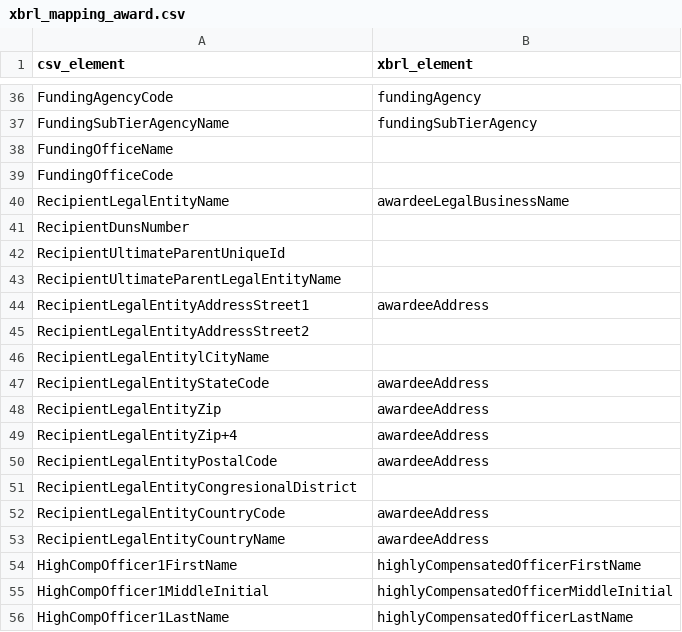
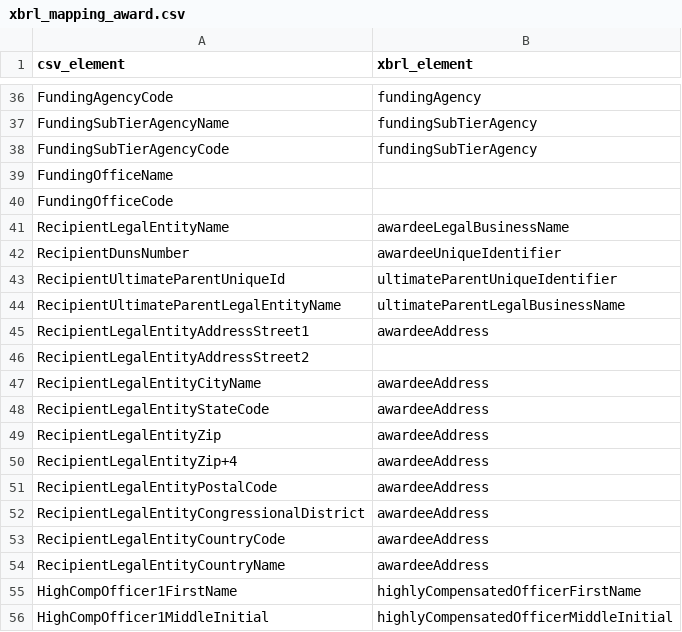
Before and after one commit to 18F/data-act-pilot, a CSV file: mappings/xbrl_mapping_award.csv, drawn as a sheet; only a part is shown, gaps mark what is left out; the shorter side is filled out with more unchanged rows.

Commit message:
add recipient identifier mappings

```diff
--- a/mappings/xbrl_mapping_award.csv
+++ b/mappings/xbrl_mapping_award.csv
@@ -37,2 +37,3 @@ FundingAgencyCode,fundingAgency
 FundingSubTierAgencyName,fundingSubTierAgency
+FundingSubTierAgencyCode,fundingSubTierAgency
 FundingOfficeName,
@@ -40,8 +41,8 @@ FundingOfficeCode,
 RecipientLegalEntityName,awardeeLegalBusinessName
-RecipientDunsNumber,
-RecipientUltimateParentUniqueId,
-RecipientUltimateParentLegalEntityName,
+RecipientDunsNumber,awardeeUniqueIdentifier
+RecipientUltimateParentUniqueId,ultimateParentUniqueIdentifier
+RecipientUltimateParentLegalEntityName,ultimateParentLegalBusinessName
 RecipientLegalEntityAddressStreet1,awardeeAddress
 RecipientLegalEntityAddressStreet2,
-RecipientLegalEntitylCityName,
+RecipientLegalEntityCityName,awardeeAddress
 RecipientLegalEntityStateCode,awardeeAddress
@@ -50,3 +51,3 @@ RecipientLegalEntityZip+4,awardeeAddress
 RecipientLegalEntityPostalCode,awardeeAddress
-RecipientLegalEntityCongresionalDistrict,
+RecipientLegalEntityCongressionalDistrict,awardeeAddress
 RecipientLegalEntityCountryCode,awardeeAddress
```
Also changed, not shown: 1 other file.
